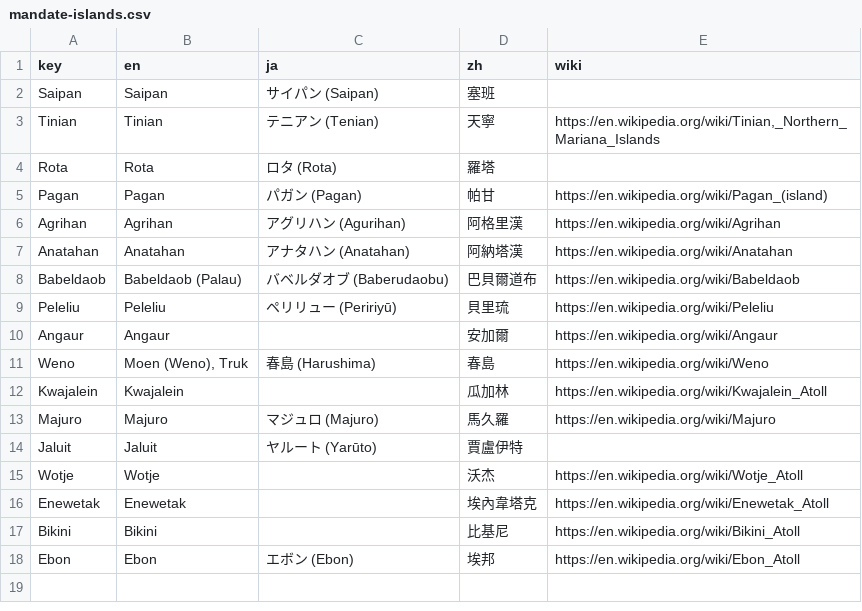
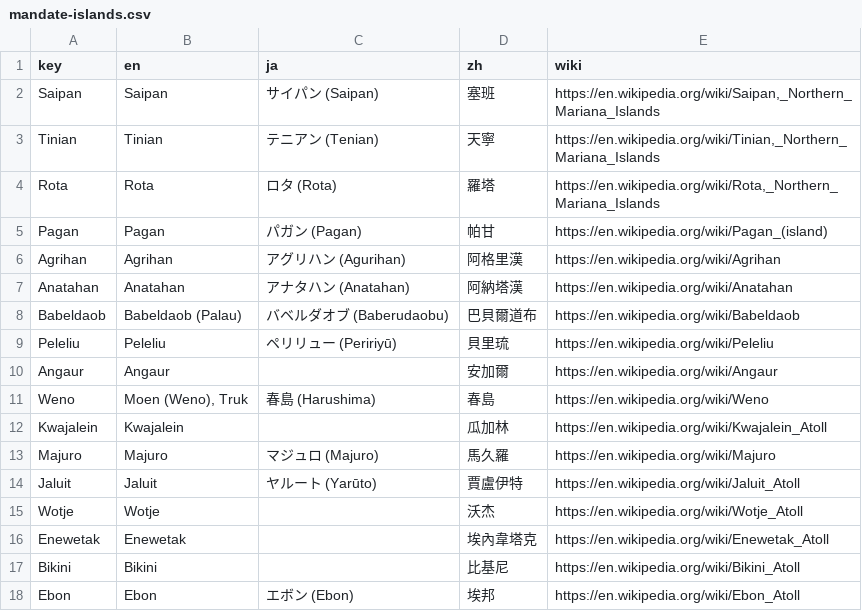
Before and after one commit to kmlawson/japanese-empire-student-map, a CSV file: texts/territories/sub-units/mandate-islands.csv, drawn as a sheet.

```diff
--- a/texts/territories/sub-units/mandate-islands.csv
+++ b/texts/territories/sub-units/mandate-islands.csv
@@ -1,5 +1,5 @@
 key,en,ja,zh,wiki
-Saipan,Saipan,サイパン (Saipan),塞班,
+Saipan,Saipan,サイパン (Saipan),塞班,"https://en.wikipedia.org/wiki/Saipan,_Northern_Mariana_Islands"
 Tinian,Tinian,テニアン (Tenian),天寧,"https://en.wikipedia.org/wiki/Tinian,_Northern_Mariana_Islands"
-Rota,Rota,ロタ (Rota),羅塔,
+Rota,Rota,ロタ (Rota),羅塔,"https://en.wikipedia.org/wiki/Rota,_Northern_Mariana_Islands"
 Pagan,Pagan,パガン (Pagan),帕甘,https://en.wikipedia.org/wiki/Pagan_(island)
@@ -13,3 +13,3 @@ Kwajalein,Kwajalein,,瓜加林,https://en.wikipedia.org/wiki/Kwajalein_Atoll
 Majuro,Majuro,マジュロ (Majuro),馬久羅,https://en.wikipedia.org/wiki/Majuro
-Jaluit,Jaluit,ヤルート (Yarūto),賈盧伊特,
+Jaluit,Jaluit,ヤルート (Yarūto),賈盧伊特,https://en.wikipedia.org/wiki/Jaluit_Atoll
 Wotje,Wotje,,沃杰,https://en.wikipedia.org/wiki/Wotje_Atoll
```
Also changed, not shown: 6 other files.
